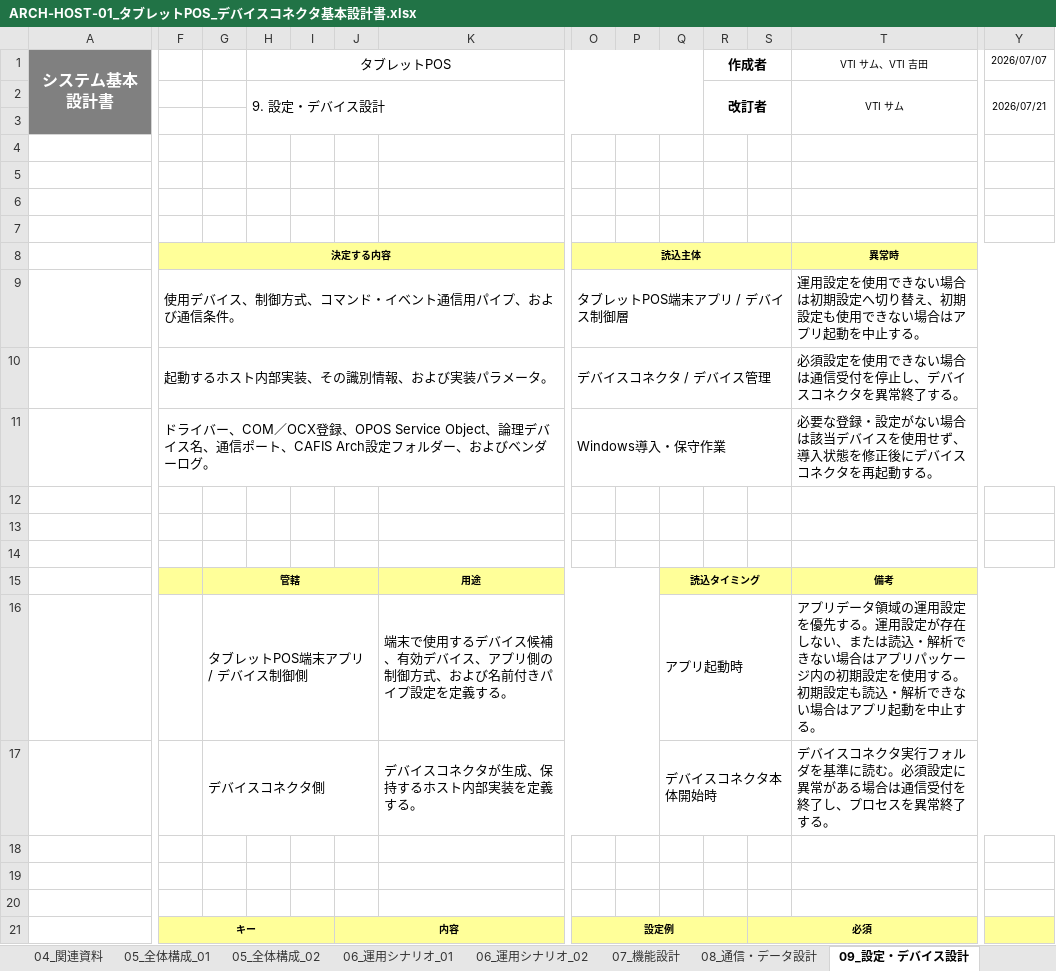
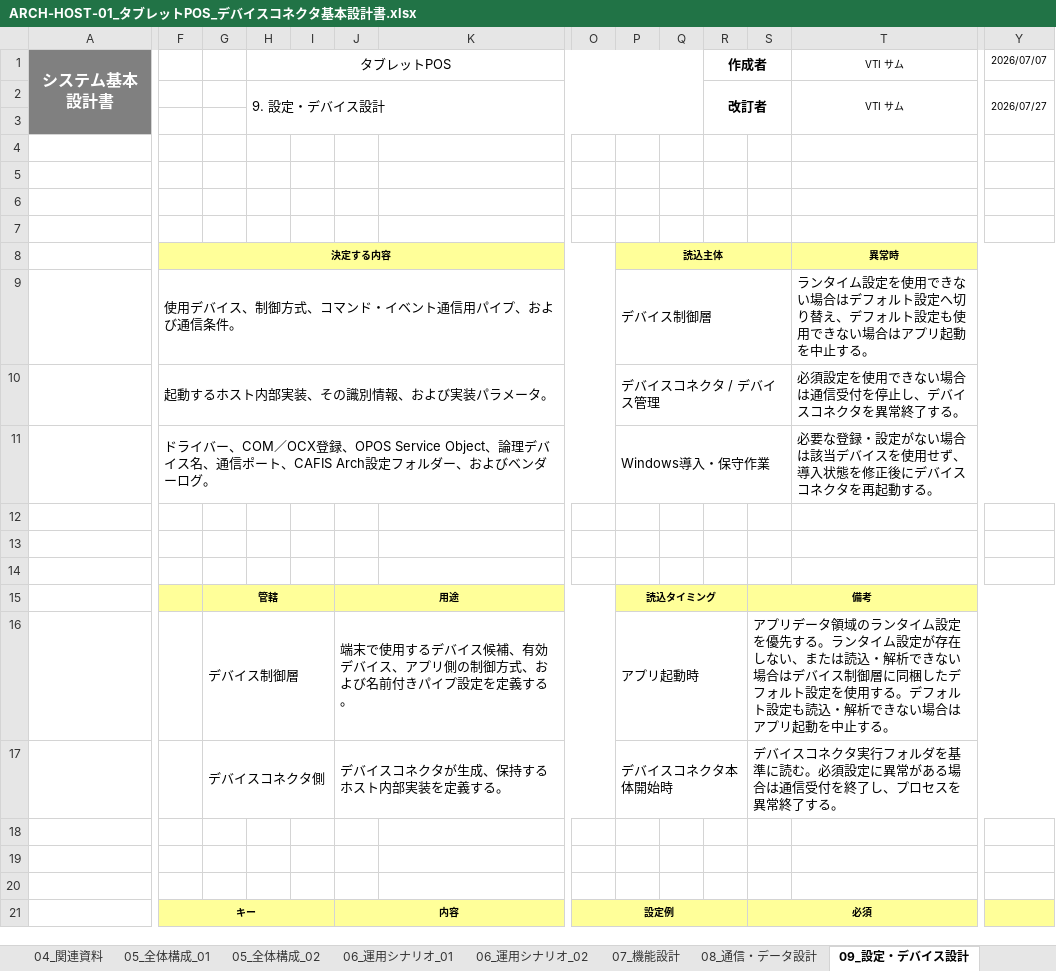
Before and after one commit to vti-sam/smj-ks-pos-stored, an Excel workbook: artifacts/reports/architecture/ARCH-HOST-01_タブレットPOS_デバイスコネクタ基本設計書/ARCH-HOST-01_タブレットPOS_デバイスコネクタ基本設計書.xlsx, sheet 09_設定・デバイス設計, drawn as a sheet; only a part is shown, gaps mark what is left out; values as stored, in another font and other column widths than the file's, no borders; removed rows and columns are numbered as before the commit, all else as after; rows hold the shown columns only; the diff covers the shown part only; the diff names each change by its address in the sheet, - before the commit and + after, or states it on an @@ line.

```diff
--- a/artifacts/reports/architecture/ARCH-HOST-01_タブレットPOS_デバイスコネクタ基本設計書/ARCH-HOST-01_タブレットPOS_デバイスコネクタ基本設計書.xlsx (sheet 09_設定・デバイス設計)
+++ b/artifacts/reports/architecture/ARCH-HOST-01_タブレットPOS_デバイスコネクタ基本設計書/ARCH-HOST-01_タブレットPOS_デバイスコネクタ基本設計書.xlsx (sheet 09_設定・デバイス設計)
-T1: VTI サム、VTI 吉田
+T1: VTI サム
-Y2: 2026/07/21
+Y2: 2026/07/27
-F8:N8 merged
+F8:O8 merged
-O8: 読込主体
+O8: (empty)
-O8 fill: #FFFF99
+O8 fill: none
-O8:S8 merged
-P8: (empty)
+P8: 読込主体
-P8 fill: none
+P8 fill: #FFFF99
+P8:S8 merged
-row 9:  | 使用デバイス、制御方式、コマンド・イベント通信用パイプ、および通信条件。 |  |  |  |  |  | タブレットPOS端末アプリ / デバイス制御層 |  |  |  |  | 運用設定を使用できない場合は初期設定へ切り替え、初期設定も使用できない場合はアプリ起動を中止する。
+row 9:  | 使用デバイス、制御方式、コマンド・イベント通信用パイプ、および通信条件。 |  |  |  |  |  |  | デバイス制御層 |  |  |  | ランタイム設定を使用できない場合はデフォルト設定へ切り替え、デフォルト設定も使用できない場合はアプリ起動を中止する。
-F10:N10 merged
+F10:O10 merged
-O10: デバイスコネクタ / デバイス管理
+O10: (empty)
-O10:S10 merged
-P10: (empty)
+P10: デバイスコネクタ / デバイス管理
+P10:S10 merged
-F11:N11 merged
+F11:O11 merged
-O11: Windows導入・保守作業
+O11: (empty)
-O11:S11 merged
-P11: (empty)
+P11: Windows導入・保守作業
+P11:S11 merged
-row 15:  |  | 管轄 |  |  |  | 用途 |  |  | 読込タイミング |  |  | 備考
-row 16:  |  | タブレットPOS端末アプリ / デバイス制御側 |  |  |  | 端末で使用するデバイス候補、有効デバイス、アプリ側の制御方式、および名前付きパイプ設定を定義する。 |  |  | アプリ起動時 |  |  | アプリデータ領域の運用設定を優先する。運用設定が存在しない、または読込・解析できない場合はアプリパッケージ内の初期設定を使用する。初期設定も読込・解析できない場合はアプリ起動を中止する。
-row 17:  |  | デバイスコネクタ側 |  |  |  | デバイスコネクタが生成、保持するホスト内部実装を定義する。 |  |  | デバイスコネクタ本体開始時 |  |  | デバイスコネクタ実行フォルダを基準に読む。必須設定に異常がある場合は通信受付を終了し、プロセスを異常終了する。
+row 15:  |  | 管轄 |  |  | 用途 |  |  | 読込タイミング |  |  | 備考
+row 16:  |  | デバイス制御層 |  |  | 端末で使用するデバイス候補、有効デバイス、アプリ側の制御方式、および名前付きパイプ設定を定義する。 |  |  | アプリ起動時 |  |  | アプリデータ領域のランタイム設定を優先する。ランタイム設定が存在しない、または読込・解析できない場合はデバイス制御層に同梱したデフォルト設定を使用する。デフォルト設定も読込・解析できない場合はアプリ起動を中止する。
+row 17:  |  | デバイスコネクタ側 |  |  | デバイスコネクタが生成、保持するホスト内部実装を定義する。 |  |  | デバイスコネクタ本体開始時 |  |  | デバイスコネクタ実行フォルダを基準に読む。必須設定に異常がある場合は通信受付を終了し、プロセスを異常終了する。
```
Also changed, not shown: 6 edited cells elsewhere in this sheet, sheet 06_運用シナリオ_02, sheet 08_通信・データ設計, sheet 05_全体構成_01, sheet 03_対象範囲, sheet 01_改訂履歴, sheet 10_異常・運用設計, 8 more sheets, 20 other files.
